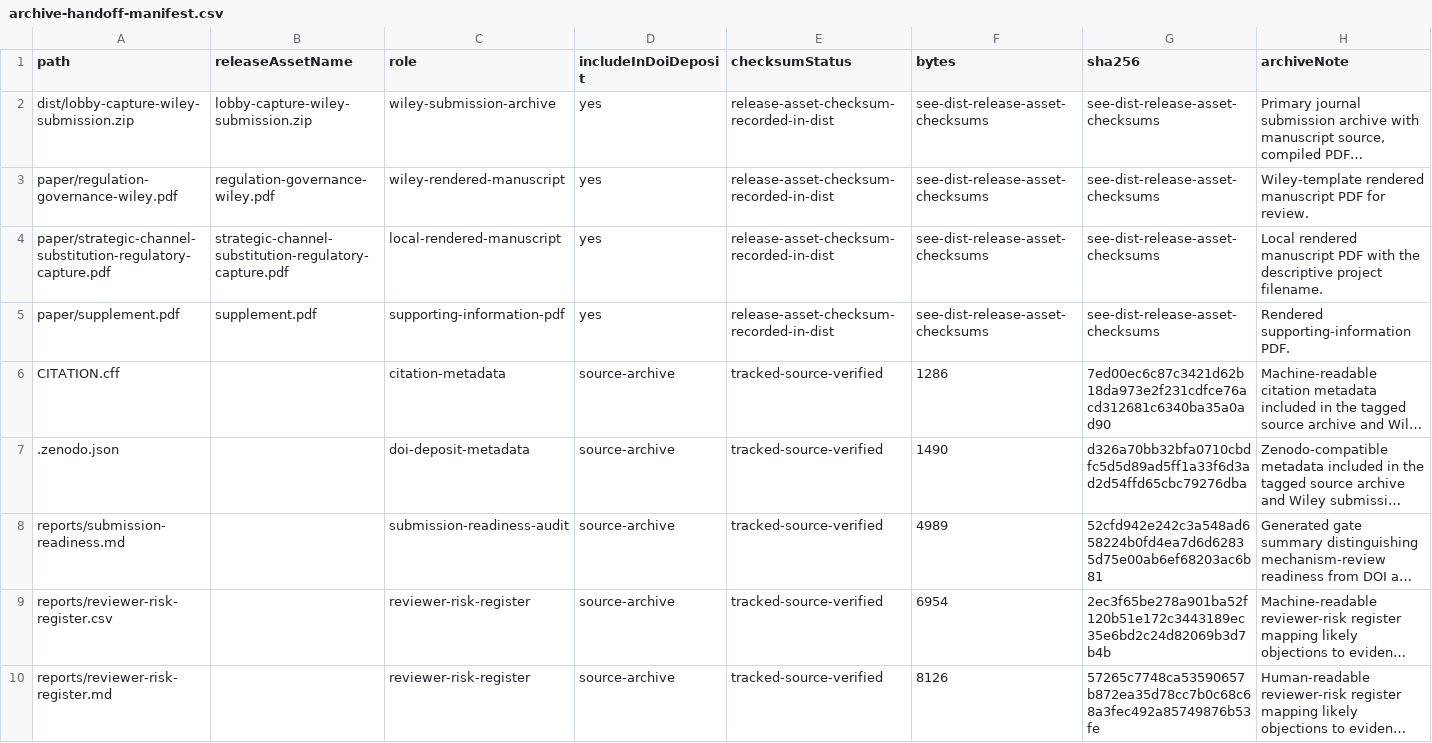
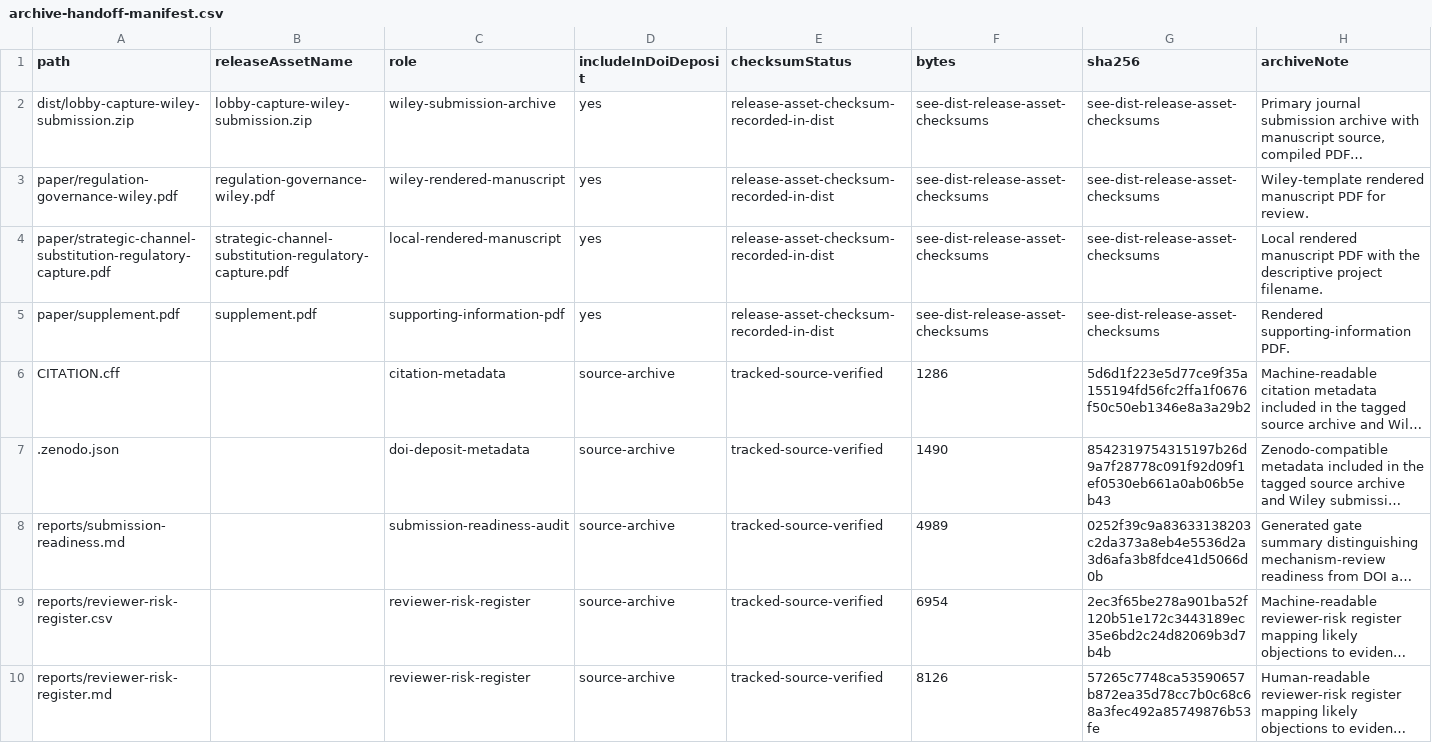
Before and after one commit to Jacoba1100254352/lobby-capture-simulator, a CSV file: reports/archive-handoff-manifest.csv, drawn as a sheet; only a part is shown; long unchanged cells end in …; the diff covers the shown part only; the diff names each change by its address in the sheet, - before the commit and + after, or states it on an @@ line.

```diff
--- a/reports/archive-handoff-manifest.csv
+++ b/reports/archive-handoff-manifest.csv
-G6 (sha256): 7ed00ec6c87c3421d62b18da973e2f231cdfce76acd312681c6340ba35a0ad90
+G6 (sha256): 5d6d1f223e5d77ce9f35a155194fd56fc2ffa1f0676f50c50eb1346e8a3a29b2
-G7 (sha256): d326a70bb32bfa0710cbdfc5d5d89ad5ff1a33f6d3ad2d54ffd65cbc79276dba
+G7 (sha256): 8542319754315197b26d9a7f28778c091f92d09f1ef0530eb661a0ab06b5eb43
-G8 (sha256): 52cfd942e242c3a548ad658224b0fd4ea7d6d62835d75e00ab6ef68203ac6b81
+G8 (sha256): 0252f39c9a83633138203c2da373a8eb4e5536d2a3d6afa3b8fdce41d5066d0b
```
Also changed, not shown: 3 edited cells elsewhere in this file, reports/doi-deposit-readiness.csv, reports/final-human-readthrough-audit.csv, 25 other files.
